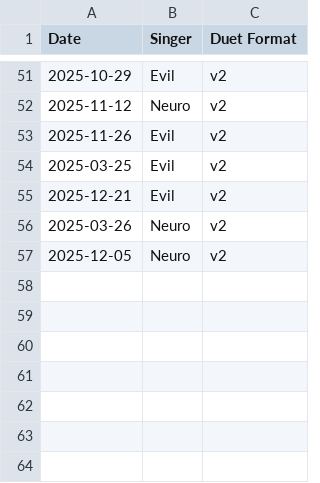
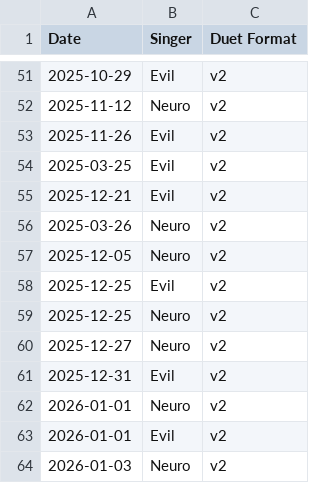
Before and after one commit to Zhe-Vlach-Varon/Neuro-Sings, a CSV file: data/dates.csv, drawn as a sheet; only a part is shown, gaps mark what is left out.

```diff
--- a/data/dates.csv
+++ b/data/dates.csv
@@ -57 +57,8 @@ Date,Singer,Duet Format
 2025-12-05,Neuro,v2
+2025-12-25,Evil,v2
+2025-12-25,Neuro,v2
+2025-12-27,Neuro,v2
+2025-12-31,Evil,v2
+2026-01-01,Neuro,v2
+2026-01-01,Evil,v2
+2026-01-03,Neuro,v2
```
Also changed, not shown: 21 other files.
